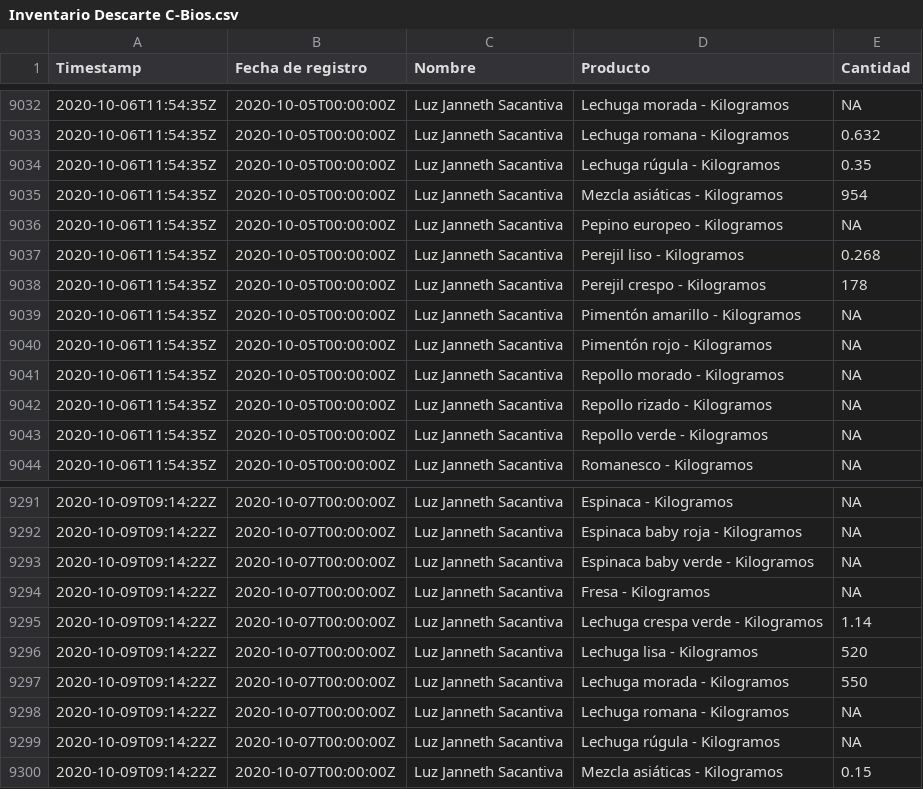
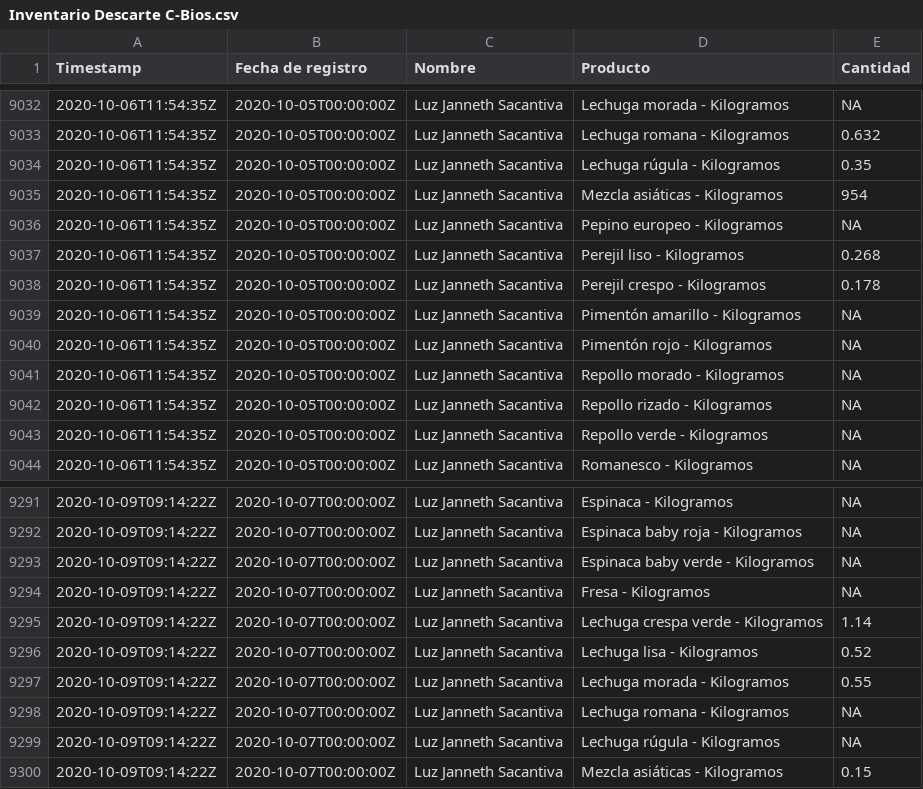
Before and after one commit to crbojaca/CBios, a CSV file: Inventario Descarte C-Bios.csv, drawn as a sheet; only a part is shown, gaps mark what is left out.

```diff
--- a/Inventario Descarte C-Bios.csv
+++ b/Inventario Descarte C-Bios.csv
@@ -9037,3 +9037,3 @@ Timestamp,Fecha de registro,Nombre,Producto,Cantidad
 2020-10-06T11:54:35Z,2020-10-05T00:00:00Z,Luz Janneth Sacantiva,Perejil liso - Kilogramos,0.268
-2020-10-06T11:54:35Z,2020-10-05T00:00:00Z,Luz Janneth Sacantiva,Perejil crespo - Kilogramos,178
+2020-10-06T11:54:35Z,2020-10-05T00:00:00Z,Luz Janneth Sacantiva,Perejil crespo - Kilogramos,0.178
 2020-10-06T11:54:35Z,2020-10-05T00:00:00Z,Luz Janneth Sacantiva,Pimentón amarillo - Kilogramos,NA
@@ -9295,4 +9295,4 @@ Timestamp,Fecha de registro,Nombre,Producto,Cantidad
 2020-10-09T09:14:22Z,2020-10-07T00:00:00Z,Luz Janneth Sacantiva,Lechuga crespa verde - Kilogramos,1.14
-2020-10-09T09:14:22Z,2020-10-07T00:00:00Z,Luz Janneth Sacantiva,Lechuga lisa - Kilogramos,520
-2020-10-09T09:14:22Z,2020-10-07T00:00:00Z,Luz Janneth Sacantiva,Lechuga morada - Kilogramos,550
+2020-10-09T09:14:22Z,2020-10-07T00:00:00Z,Luz Janneth Sacantiva,Lechuga lisa - Kilogramos,0.52
+2020-10-09T09:14:22Z,2020-10-07T00:00:00Z,Luz Janneth Sacantiva,Lechuga morada - Kilogramos,0.55
 2020-10-09T09:14:22Z,2020-10-07T00:00:00Z,Luz Janneth Sacantiva,Lechuga romana - Kilogramos,NA
```
Also changed, not shown: Siembras Trasplante Produccion C-Bios.csv, 1 other file.
